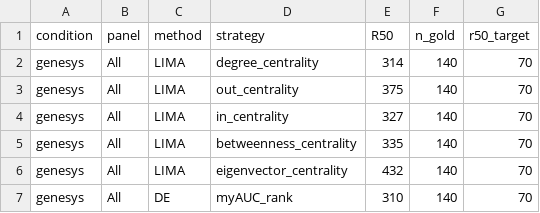
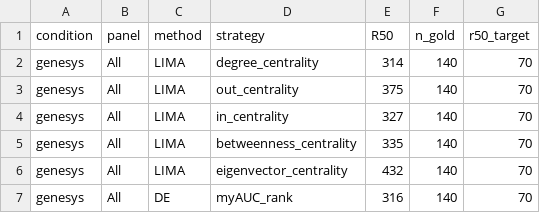
Before and after one commit to Hsu-Che-Wei/GeneSys, a CSV file: revision/results/prioritization/exp13_gate_r50.csv, drawn as a sheet; only a part is shown; the diff covers the shown part only.

```diff
--- a/revision/results/prioritization/exp13_gate_r50.csv
+++ b/revision/results/prioritization/exp13_gate_r50.csv
@@ -6,2 +6,2 @@ genesys,All,LIMA,betweenness_centrality,335,140,70
 genesys,All,LIMA,eigenvector_centrality,432,140,70
-genesys,All,DE,myAUC_rank,310,140,70
+genesys,All,DE,myAUC_rank,316,140,70
```
Also changed, not shown: 18 edited cells elsewhere in this file, revision/results/prioritization/exp20_fig4_expanded_table.csv, 39 other files.
